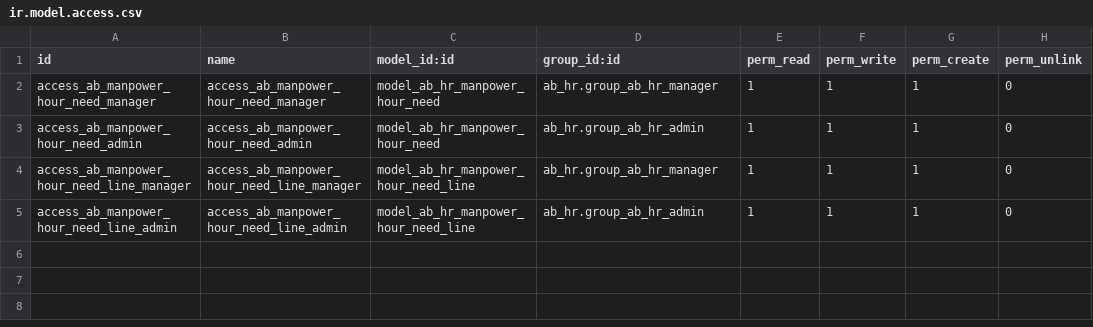
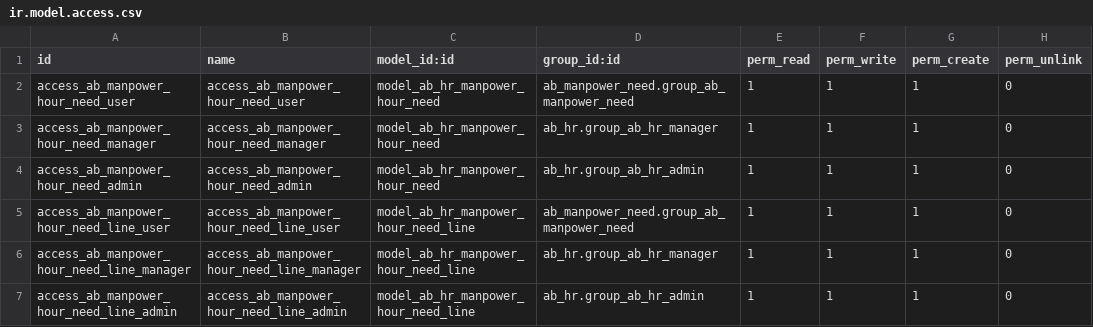
Before and after one commit to abdinpharmacies/hr, a CSV file: ab_manpower_need/security/ir.model.access.csv, drawn as a sheet; the diff names each change by its address in the sheet, - before the commit and + after, or states it on an @@ line.

Commit message:
ab_manpower_need/add manpower need security group

```diff
--- a/ab_manpower_need/security/ir.model.access.csv
+++ b/ab_manpower_need/security/ir.model.access.csv
+row 2: access_ab_manpower_hour_need_user | access_ab_manpower_hour_need_user | model_ab_hr_manpower_hour_need | ab_manpower_need.group_ab_manpower_need | 1 | 1 | 1 | 0
+row 5: access_ab_manpower_hour_need_line_user | access_ab_manpower_hour_need_line_user | model_ab_hr_manpower_hour_need_line | ab_manpower_need.group_ab_manpower_need | 1 | 1 | 1 | 0
```
Also changed, not shown: 3 other files.
